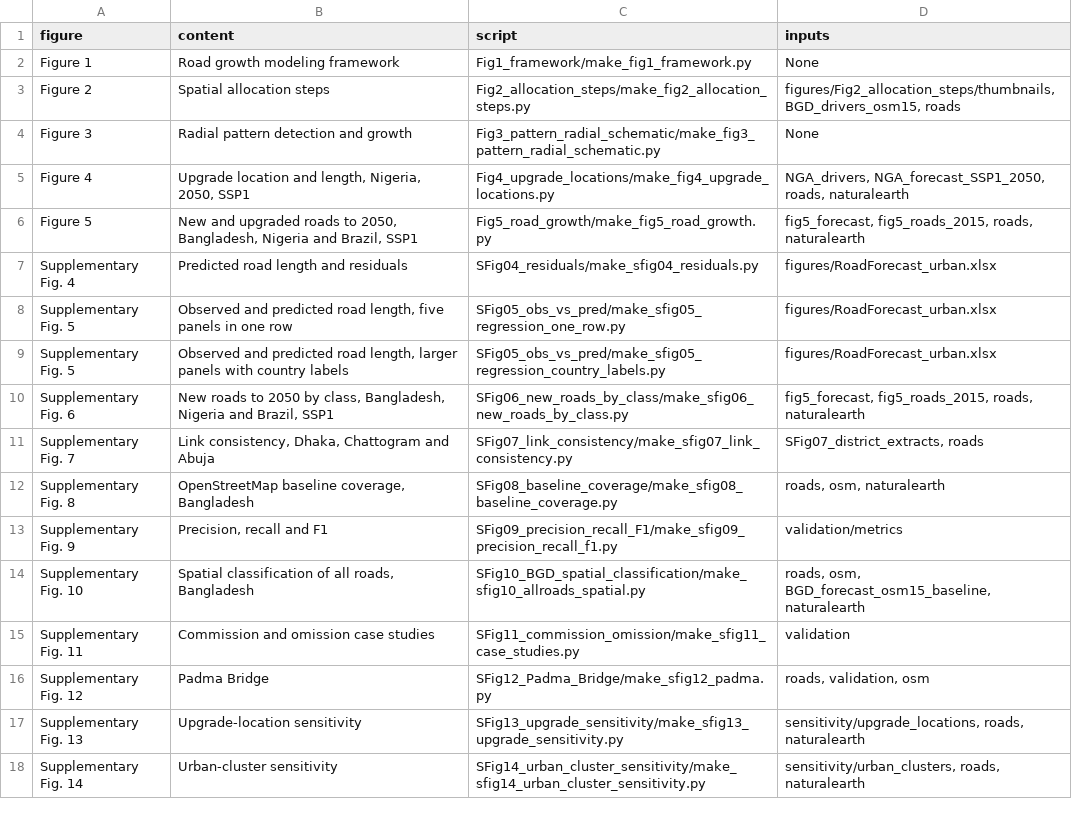
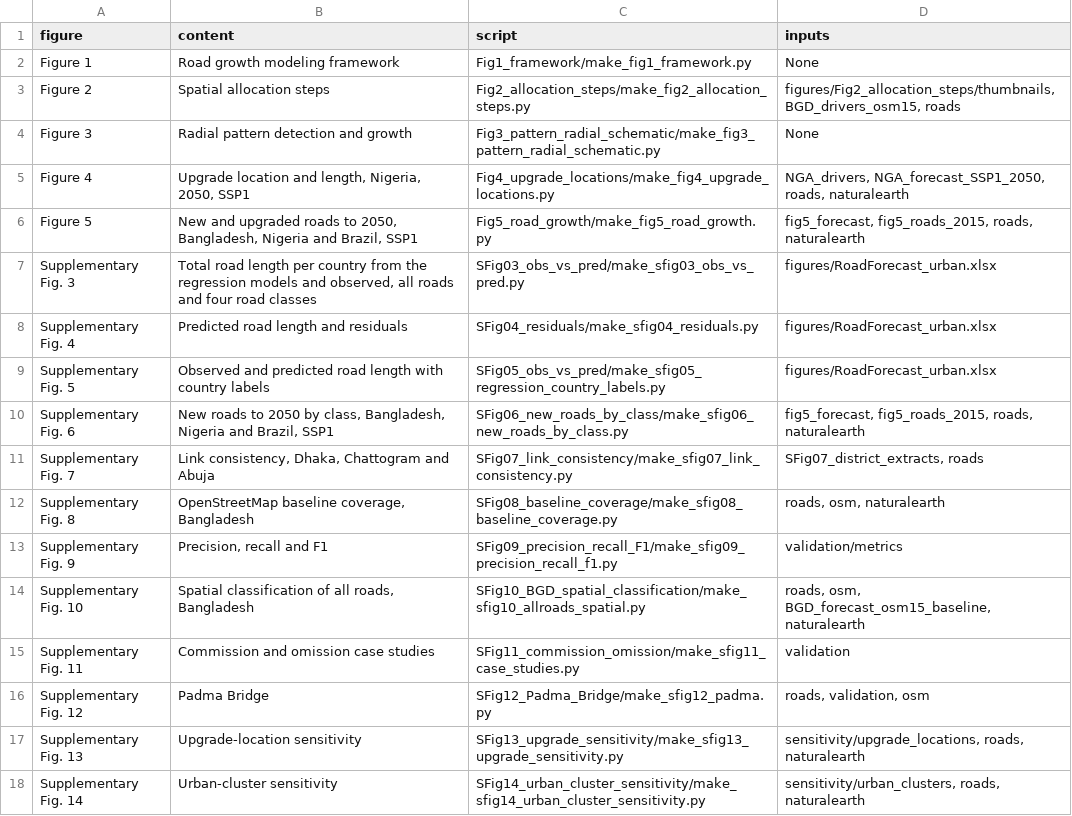
Before and after one commit to rahasan36/road-growth-model, a CSV file: figures/figure_scripts.csv, drawn as a sheet.

Commit message:
minor textual edits and Supp. figure reordering

```diff
--- a/figures/figure_scripts.csv
+++ b/figures/figure_scripts.csv
@@ -6,5 +6,5 @@ Figure 4,"Upgrade location and length, Nigeria, 2050, SSP1",Fig4_upgrade_locatio
 Figure 5,"New and upgraded roads to 2050, Bangladesh, Nigeria and Brazil, SSP1",Fig5_road_growth/make_fig5_road_growth.py,"fig5_forecast, fig5_roads_2015, roads, naturalearth"
+Supplementary Fig. 3,"Total road length per country from the regression models and observed, all roads and four road classes",SFig03_obs_vs_pred/make_sfig03_obs_vs_pred.py,figures/RoadForecast_urban.xlsx
 Supplementary Fig. 4,Predicted road length and residuals,SFig04_residuals/make_sfig04_residuals.py,figures/RoadForecast_urban.xlsx
-Supplementary Fig. 5,"Observed and predicted road length, five panels in one row",SFig05_obs_vs_pred/make_sfig05_regression_one_row.py,figures/RoadForecast_urban.xlsx
-Supplementary Fig. 5,"Observed and predicted road length, larger panels with country labels",SFig05_obs_vs_pred/make_sfig05_regression_country_labels.py,figures/RoadForecast_urban.xlsx
+Supplementary Fig. 5,"Observed and predicted road length with country labels",SFig05_obs_vs_pred/make_sfig05_regression_country_labels.py,figures/RoadForecast_urban.xlsx
 Supplementary Fig. 6,"New roads to 2050 by class, Bangladesh, Nigeria and Brazil, SSP1",SFig06_new_roads_by_class/make_sfig06_new_roads_by_class.py,"fig5_forecast, fig5_roads_2015, roads, naturalearth"
```
Also changed, not shown: 4 other files.
